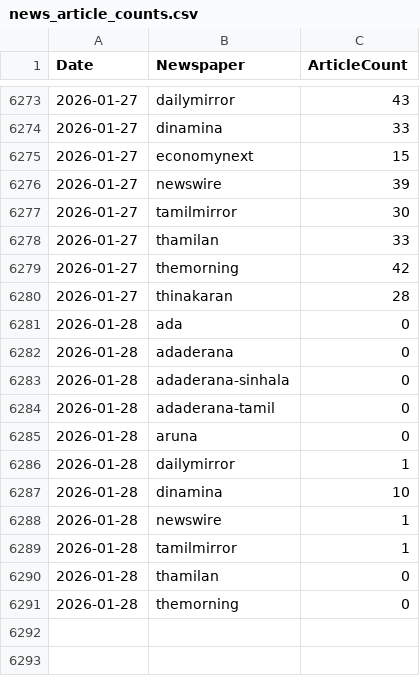
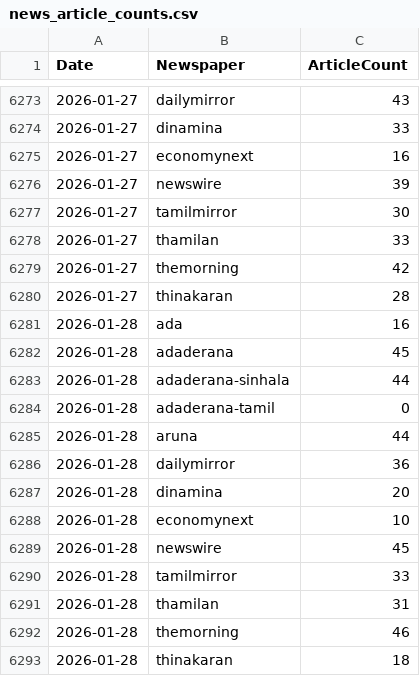
Before and after one commit to itscharukadeshan/sl_news_archive_data, a CSV file: archive/news_article_counts.csv, drawn as a sheet; only a part is shown, gaps mark what is left out.

Commit message:
feat✨: Add articles at 2026-01-28-20-38

```diff
--- a/archive/news_article_counts.csv
+++ b/archive/news_article_counts.csv
@@ -6274,3 +6274,3 @@ Date,Newspaper,ArticleCount
 2026-01-27,dinamina,33
-2026-01-27,economynext,15
+2026-01-27,economynext,16
 2026-01-27,newswire,39
@@ -6280,12 +6280,14 @@ Date,Newspaper,ArticleCount
 2026-01-27,thinakaran,28
-2026-01-28,ada,0
-2026-01-28,adaderana,0
-2026-01-28,adaderana-sinhala,0
+2026-01-28,ada,16
+2026-01-28,adaderana,45
+2026-01-28,adaderana-sinhala,44
 2026-01-28,adaderana-tamil,0
-2026-01-28,aruna,0
-2026-01-28,dailymirror,1
-2026-01-28,dinamina,10
-2026-01-28,newswire,1
-2026-01-28,tamilmirror,1
-2026-01-28,thamilan,0
-2026-01-28,themorning,0
+2026-01-28,aruna,44
+2026-01-28,dailymirror,36
+2026-01-28,dinamina,20
+2026-01-28,economynext,10
+2026-01-28,newswire,45
+2026-01-28,tamilmirror,33
+2026-01-28,thamilan,31
+2026-01-28,themorning,46
+2026-01-28,thinakaran,18
```
Also changed, not shown: 43 other files.
